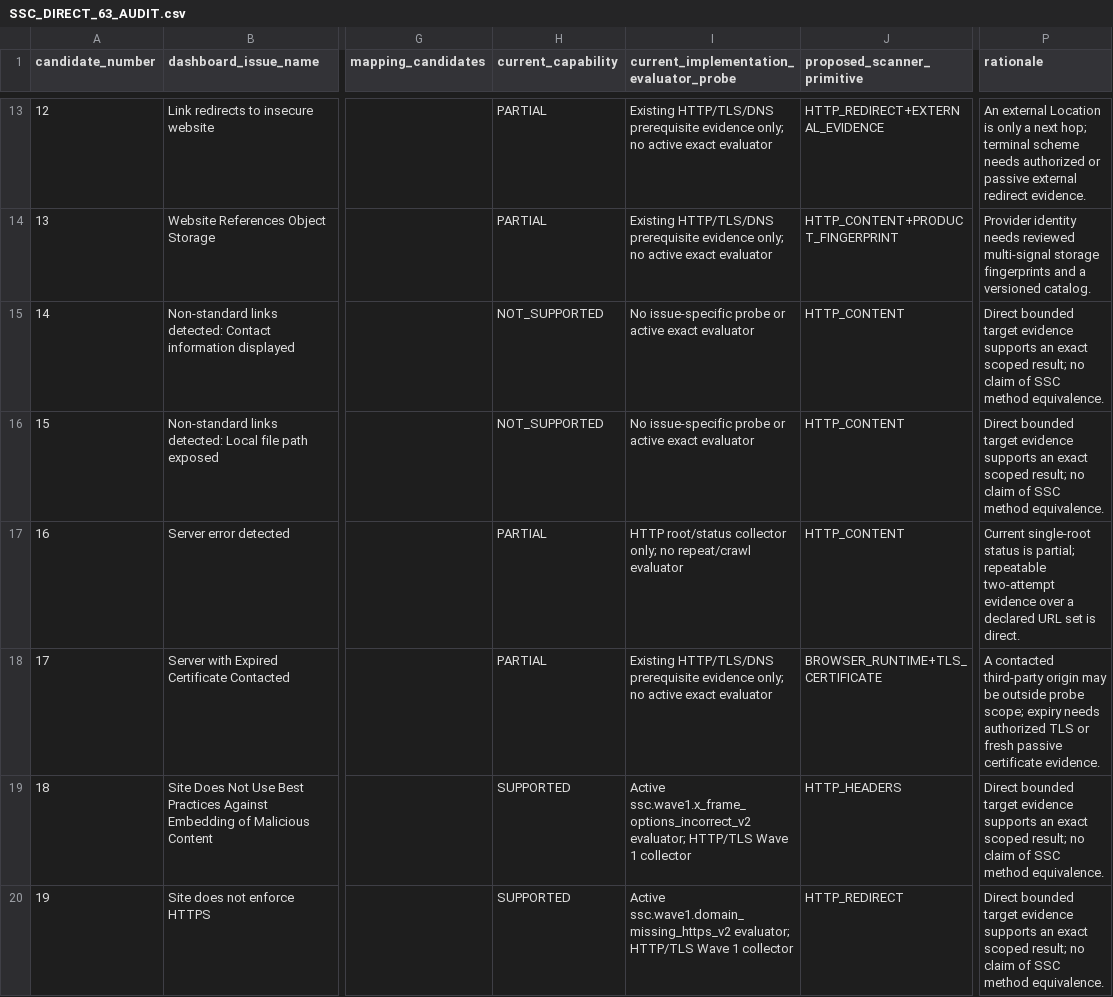
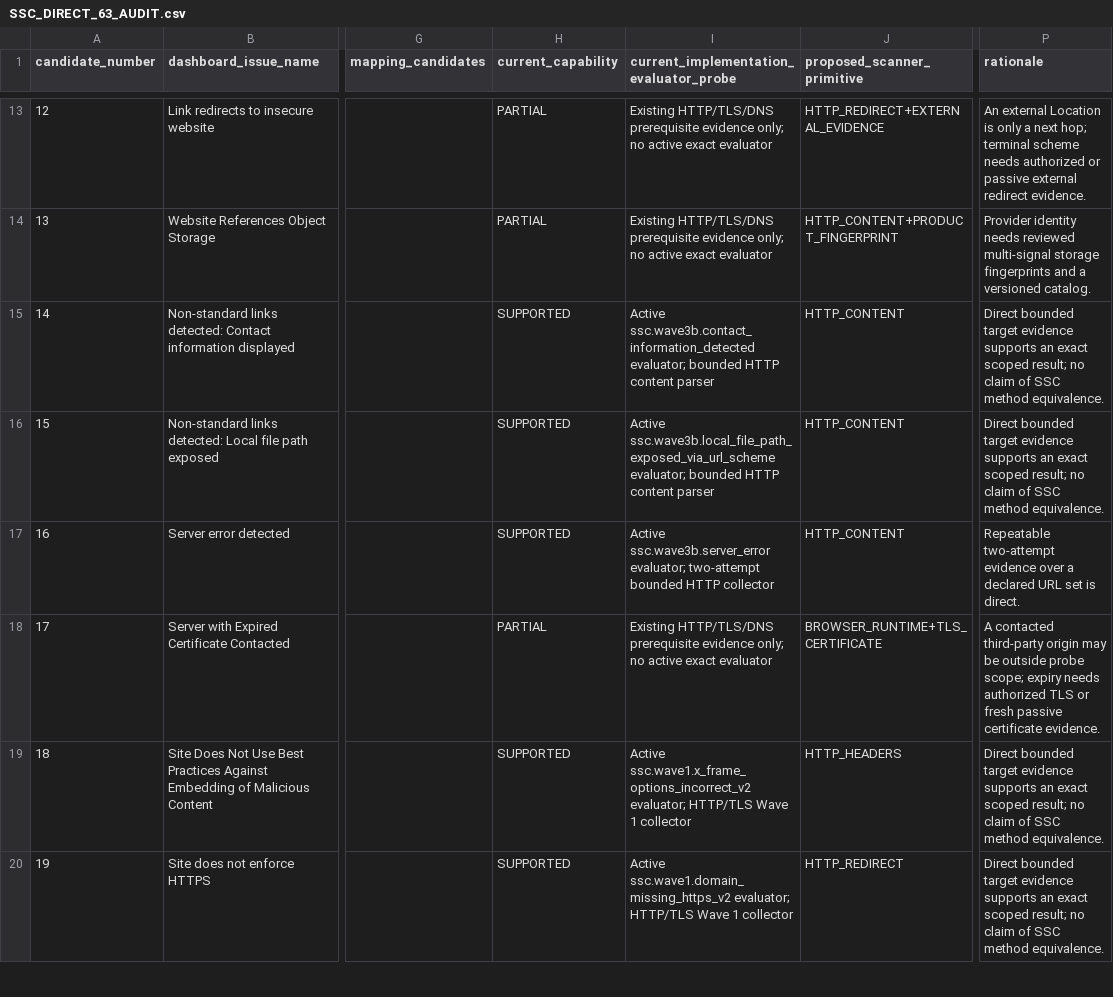
Before and after one commit to toeyhack/SSC, a CSV file: docs/SSC_DIRECT_63_AUDIT.csv, drawn as a sheet; only a part is shown, gaps mark what is left out; the diff covers the shown part only; the diff names each change by its address in the sheet, - before the commit and + after, or states it on an @@ line.

```diff
--- a/docs/SSC_DIRECT_63_AUDIT.csv
+++ b/docs/SSC_DIRECT_63_AUDIT.csv
-H15:H16 (current_capability): NOT_SUPPORTED
+H15:H16 (current_capability): SUPPORTED
-I15: No issue-specific probe or active exact evaluator
+I15: Active ssc.wave3b.contact_information_detected evaluator; bounded HTTP content parser
-I16: No issue-specific probe or active exact evaluator
+I16: Active ssc.wave3b.local_file_path_exposed_via_url_scheme evaluator; bounded HTTP content parser
-H17 (current_capability): PARTIAL
+H17 (current_capability): SUPPORTED
-I17: HTTP root/status collector only; no repeat/crawl evaluator
+I17: Active ssc.wave3b.server_error evaluator; two-attempt bounded HTTP collector
-P17 (rationale): Current single-root status is partial; repeatable two-attempt evidence…
+P17 (rationale): Repeatable two-attempt evidence…
```
Also changed, not shown: 11 edited cells elsewhere in this file, docs/SSC_ISSUE_COVERAGE.csv, 21 other files.
